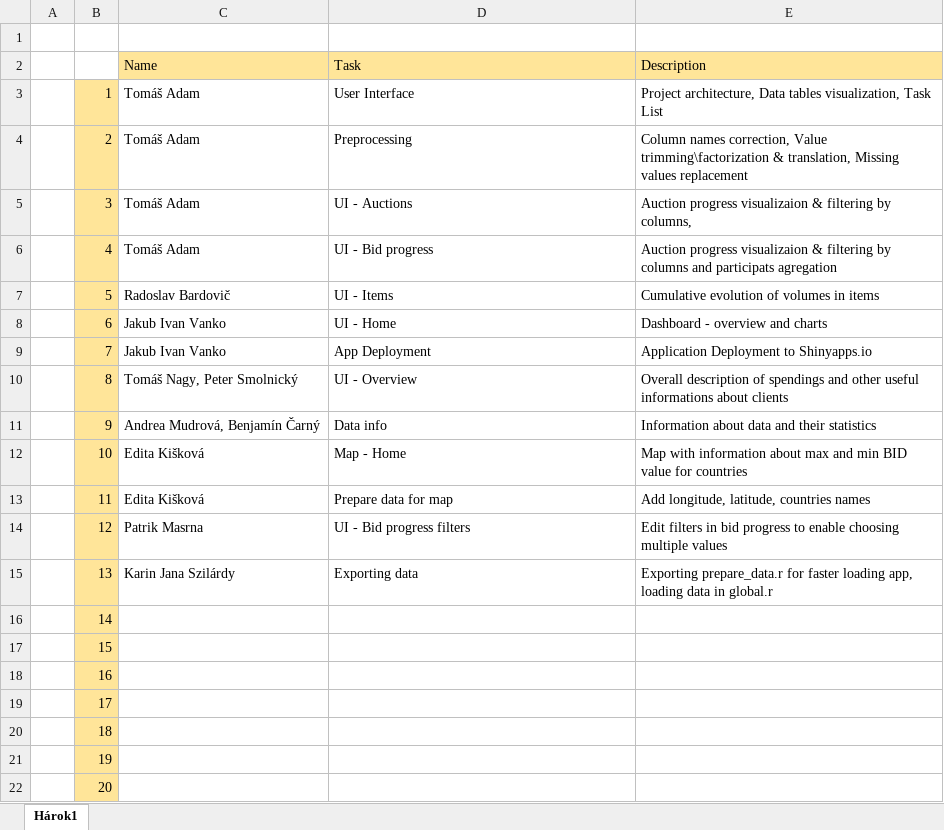
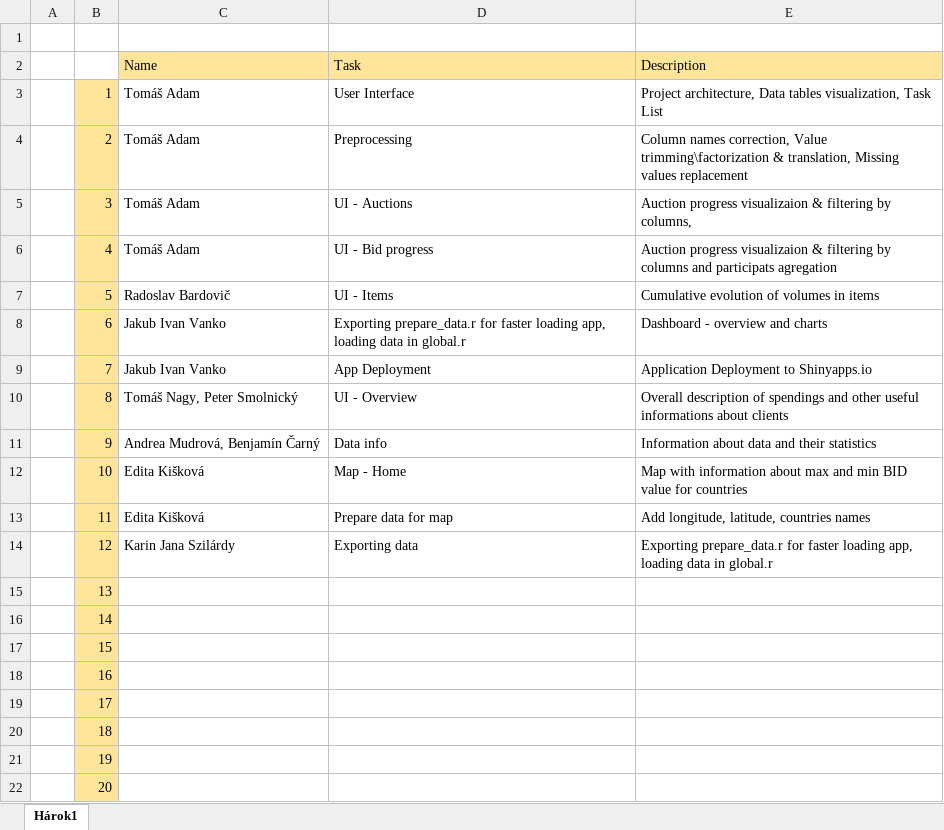
Before and after one commit to Coder-mano/Auctions-Visualization, an Excel workbook: tasks.xlsx, sheet Hárok1, drawn as a sheet; values as stored, in another font and other column widths than the file's, no borders; the diff names each change by its address in the sheet, - before the commit and + after, or states it on an @@ line.

```diff
--- a/tasks.xlsx (sheet Hárok1)
+++ b/tasks.xlsx (sheet Hárok1)
-D8: UI - Home
+D8: Exporting prepare_data.r for faster loading app, loading data in global.r
-C14: Patrik Masrna
+C14: Karin Jana Szilárdy
-D14: UI - Bid progress filters
+D14: Exporting data
-E14: Edit filters in bid progress to enable choosing multiple values
+E14: Exporting prepare_data.r for faster loading app, loading data in global.r
-C15: Karin Jana Szilárdy
+C15: (empty)
-D15: Exporting data
+D15: (empty)
-E15: Exporting prepare_data.r for faster loading app, loading data in global.r
+E15: (empty)
```
Also changed, not shown: 2 other files.
